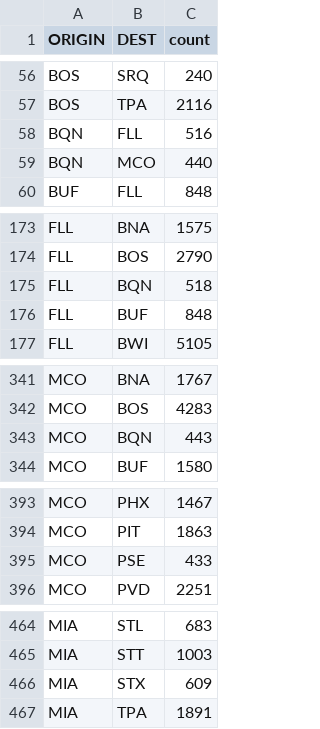
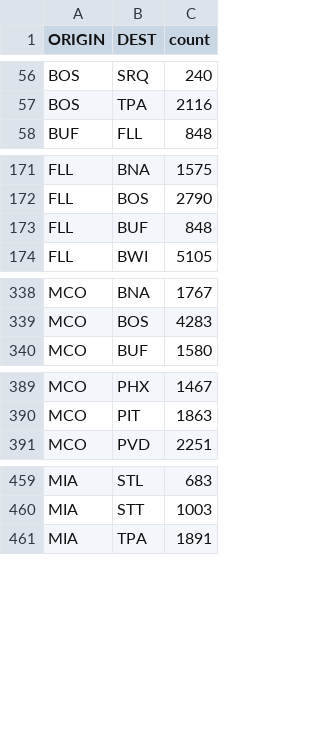
Before and after one commit to Kevinisagirl/d3_geographic_tutorial, a CSV file: filteredflights.csv, drawn as a sheet; only a part is shown, gaps mark what is left out; the diff covers the shown part only; the diff names each change by its address in the sheet, - before the commit and + after, or states it on an @@ line.

```diff
--- a/filteredflights.csv
+++ b/filteredflights.csv
-row 58: BQN | FLL | 516
-row 59: BQN | MCO | 440
-row 175: FLL | BQN | 518
-row 343: MCO | BQN | 443
-row 395: MCO | PSE | 433
-row 466: MIA | STX | 609
```
Also changed, not shown: 2 removed rows elsewhere in this file, airports_2.csv, 3 other files.
